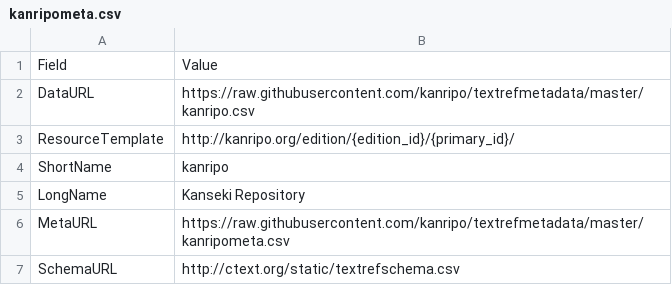
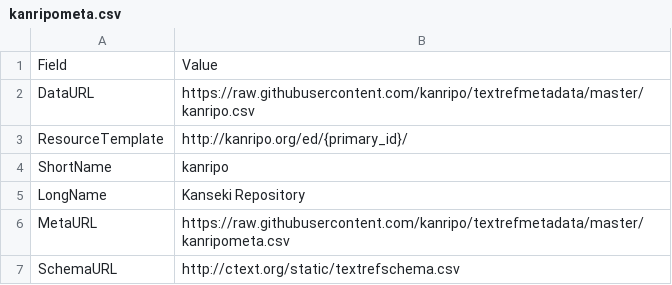
Before and after one commit to kanripo/textrefmetadata, a CSV file: kanripometa.csv, drawn as a sheet.

Commit message:
removed edition_id from schema, merged with primary_id.

```diff
--- a/kanripometa.csv
+++ b/kanripometa.csv
@@ -2,3 +2,3 @@ Field,Value
 DataURL,https://raw.githubusercontent.com/kanripo/textrefmetadata/master/kanripo.csv
-ResourceTemplate,http://kanripo.org/edition/{edition_id}/{primary_id}/
+ResourceTemplate,http://kanripo.org/ed/{primary_id}/
 ShortName,kanripo
```
Also changed, not shown: 1 other file.
